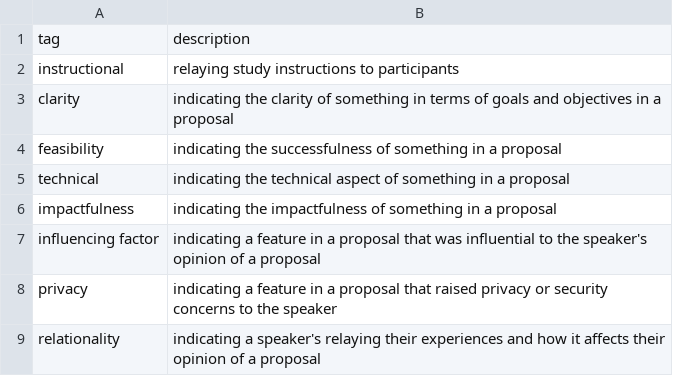
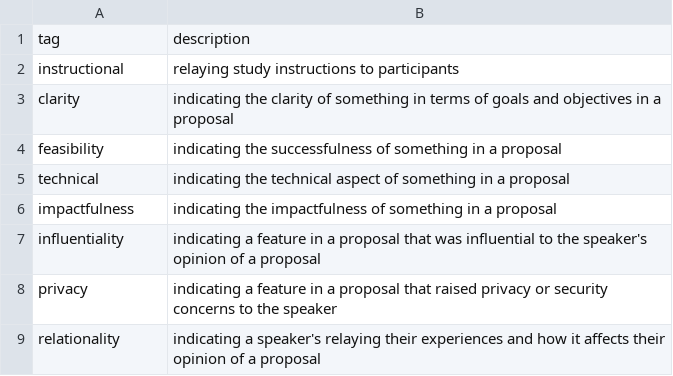
Before and after one commit to artdva/transcriptions, a CSV file: _data/filters.csv, drawn as a sheet.

Commit message:
Update filters.csv

```diff
--- a/_data/filters.csv
+++ b/_data/filters.csv
@@ -6,3 +6,3 @@ technical,indicating the technical aspect of something in a proposal
 impactfulness,indicating the impactfulness of something in a proposal
-influencing factor,indicating a feature in a proposal that was influential to the speaker's opinion of a proposal
+influentiality,indicating a feature in a proposal that was influential to the speaker's opinion of a proposal
 privacy,indicating a feature in a proposal that raised privacy or security concerns to the speaker
```
